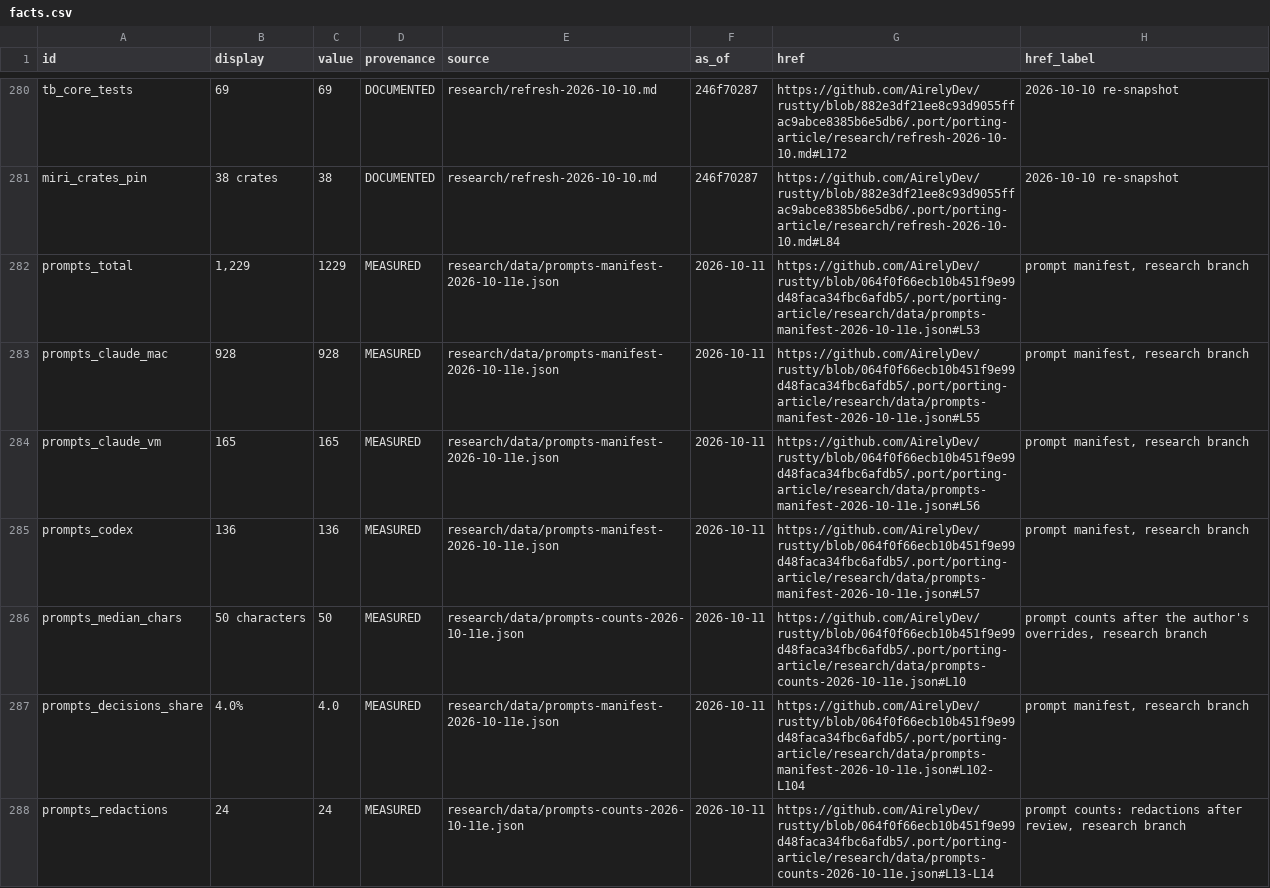
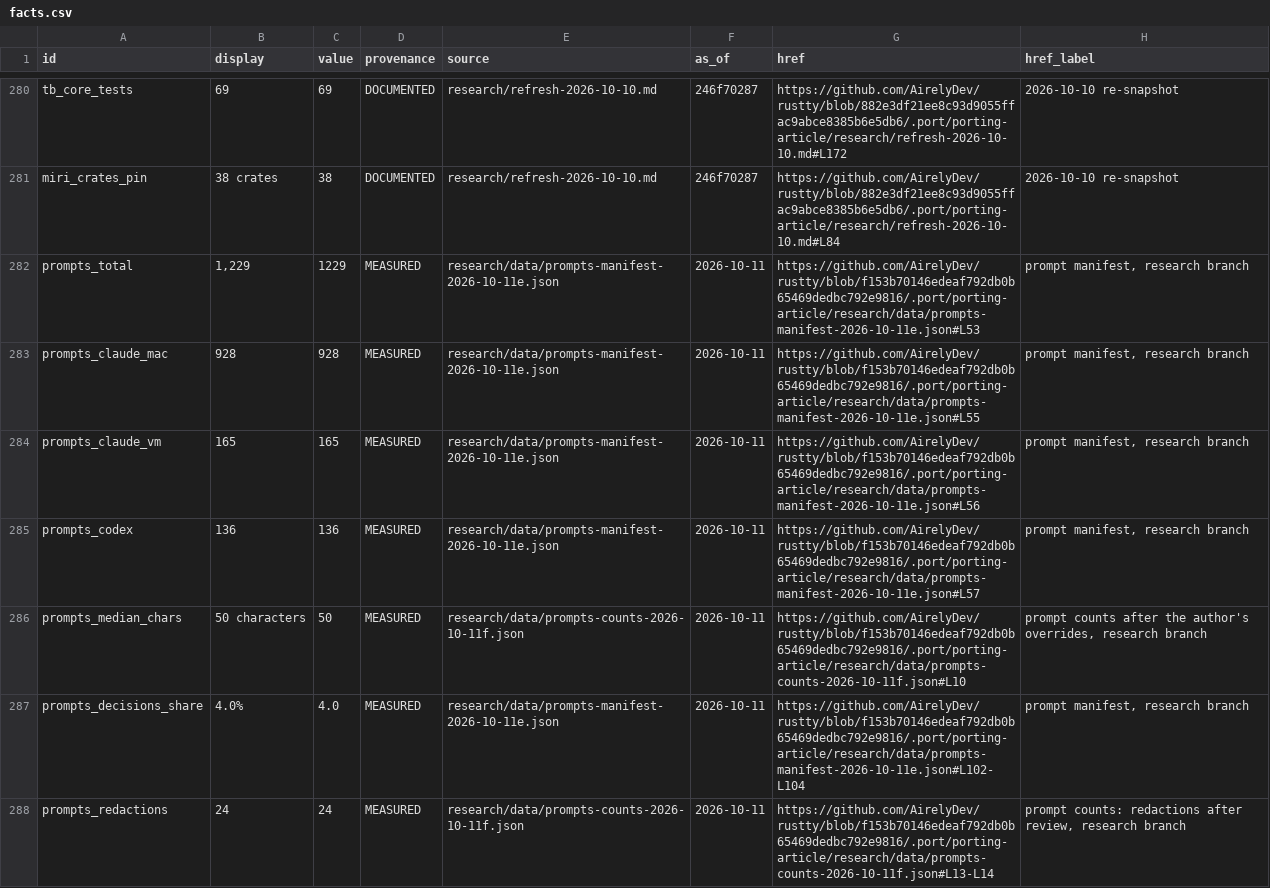
Before and after one commit to AirelyDev/rustty, a CSV file: .port/porting-article/site/scripts/porting/facts.csv, drawn as a sheet; only a part is shown, gaps mark what is left out; the diff covers the shown part only.

```diff
--- a/.port/porting-article/site/scripts/porting/facts.csv
+++ b/.port/porting-article/site/scripts/porting/facts.csv
@@ -281,8 +281,8 @@ tb_core_tests,69,69,DOCUMENTED,research/refresh-2026-10-10.md,246f70287,https://
 miri_crates_pin,38 crates,38,DOCUMENTED,research/refresh-2026-10-10.md,246f70287,https://github.com/AirelyDev/rustty/blob/882e3df21ee8c93d9055ffac9abce8385b6e5db6/.port/porting-article/research/refresh-2026-10-10.md#L84,2026-10-10 re-snapshot
-prompts_total,"1,229",1229,MEASURED,research/data/prompts-manifest-2026-10-11e.json,2026-10-11,https://github.com/AirelyDev/rustty/blob/064f0f66ecb10b451f9e99d48faca34fbc6afdb5/.port/porting-article/research/data/prompts-manifest-2026-10-11e.json#L53,"prompt manifest, research branch"
-prompts_claude_mac,928,928,MEASURED,research/data/prompts-manifest-2026-10-11e.json,2026-10-11,https://github.com/AirelyDev/rustty/blob/064f0f66ecb10b451f9e99d48faca34fbc6afdb5/.port/porting-article/research/data/prompts-manifest-2026-10-11e.json#L55,"prompt manifest, research branch"
-prompts_claude_vm,165,165,MEASURED,research/data/prompts-manifest-2026-10-11e.json,2026-10-11,https://github.com/AirelyDev/rustty/blob/064f0f66ecb10b451f9e99d48faca34fbc6afdb5/.port/porting-article/research/data/prompts-manifest-2026-10-11e.json#L56,"prompt manifest, research branch"
-prompts_codex,136,136,MEASURED,research/data/prompts-manifest-2026-10-11e.json,2026-10-11,https://github.com/AirelyDev/rustty/blob/064f0f66ecb10b451f9e99d48faca34fbc6afdb5/.port/porting-article/research/data/prompts-manifest-2026-10-11e.json#L57,"prompt manifest, research branch"
-prompts_median_chars,50 characters,50,MEASURED,research/data/prompts-counts-2026-10-11e.json,2026-10-11,https://github.com/AirelyDev/rustty/blob/064f0f66ecb10b451f9e99d48faca34fbc6afdb5/.port/porting-article/research/data/prompts-counts-2026-10-11e.json#L10,"prompt counts after the author's overrides, research branch"
-prompts_decisions_share,4.0%,4.0,MEASURED,research/data/prompts-manifest-2026-10-11e.json,2026-10-11,https://github.com/AirelyDev/rustty/blob/064f0f66ecb10b451f9e99d48faca34fbc6afdb5/.port/porting-article/research/data/prompts-manifest-2026-10-11e.json#L102-L104,"prompt manifest, research branch"
-prompts_redactions,24,24,MEASURED,research/data/prompts-counts-2026-10-11e.json,2026-10-11,https://github.com/AirelyDev/rustty/blob/064f0f66ecb10b451f9e99d48faca34fbc6afdb5/.port/porting-article/research/data/prompts-counts-2026-10-11e.json#L13-L14,"prompt counts: redactions after review, research branch"
+prompts_total,"1,229",1229,MEASURED,research/data/prompts-manifest-2026-10-11e.json,2026-10-11,https://github.com/AirelyDev/rustty/blob/f153b70146edeaf792db0b65469dedbc792e9816/.port/porting-article/research/data/prompts-manifest-2026-10-11e.json#L53,"prompt manifest, research branch"
+prompts_claude_mac,928,928,MEASURED,research/data/prompts-manifest-2026-10-11e.json,2026-10-11,https://github.com/AirelyDev/rustty/blob/f153b70146edeaf792db0b65469dedbc792e9816/.port/porting-article/research/data/prompts-manifest-2026-10-11e.json#L55,"prompt manifest, research branch"
+prompts_claude_vm,165,165,MEASURED,research/data/prompts-manifest-2026-10-11e.json,2026-10-11,https://github.com/AirelyDev/rustty/blob/f153b70146edeaf792db0b65469dedbc792e9816/.port/porting-article/research/data/prompts-manifest-2026-10-11e.json#L56,"prompt manifest, research branch"
+prompts_codex,136,136,MEASURED,research/data/prompts-manifest-2026-10-11e.json,2026-10-11,https://github.com/AirelyDev/rustty/blob/f153b70146edeaf792db0b65469dedbc792e9816/.port/porting-article/research/data/prompts-manifest-2026-10-11e.json#L57,"prompt manifest, research branch"
+prompts_median_chars,50 characters,50,MEASURED,research/data/prompts-counts-2026-10-11f.json,2026-10-11,https://github.com/AirelyDev/rustty/blob/f153b70146edeaf792db0b65469dedbc792e9816/.port/porting-article/research/data/prompts-counts-2026-10-11f.json#L10,"prompt counts after the author's overrides, research branch"
+prompts_decisions_share,4.0%,4.0,MEASURED,research/data/prompts-manifest-2026-10-11e.json,2026-10-11,https://github.com/AirelyDev/rustty/blob/f153b70146edeaf792db0b65469dedbc792e9816/.port/porting-article/research/data/prompts-manifest-2026-10-11e.json#L102-L104,"prompt manifest, research branch"
+prompts_redactions,24,24,MEASURED,research/data/prompts-counts-2026-10-11f.json,2026-10-11,https://github.com/AirelyDev/rustty/blob/f153b70146edeaf792db0b65469dedbc792e9816/.port/porting-article/research/data/prompts-counts-2026-10-11f.json#L13-L14,"prompt counts: redactions after review, research branch"
```
Also changed, not shown: 3 added rows and 39 edited cells elsewhere in this file, 18 other files.
